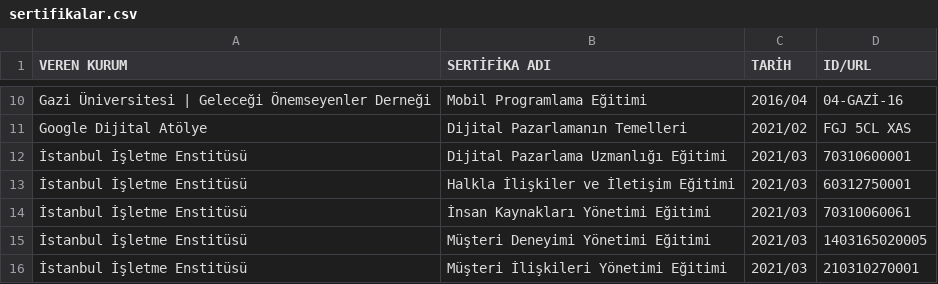
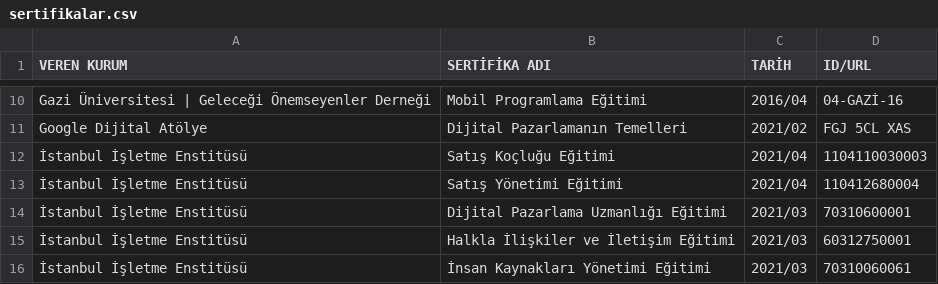
Before and after one commit to enveran/enveran.github.io, a CSV file: certifications/data/sertifikalar.csv, drawn as a sheet; only a part is shown, gaps mark what is left out; the shorter side is filled out with more unchanged rows.

Commit message:
Update sertifikalar.csv

```diff
--- a/certifications/data/sertifikalar.csv
+++ b/certifications/data/sertifikalar.csv
@@ -11,2 +11,4 @@
 "Google Dijital Atölye","Dijital Pazarlamanın Temelleri","2021/02","FGJ 5CL XAS"
+"İstanbul İşletme Enstitüsü","Satış Koçluğu Eğitimi","2021/04","1104110030003"
+"İstanbul İşletme Enstitüsü","Satış Yönetimi Eğitimi","2021/04","110412680004"
 "İstanbul İşletme Enstitüsü","Dijital Pazarlama Uzmanlığı Eğitimi","2021/03","70310600001"
```
